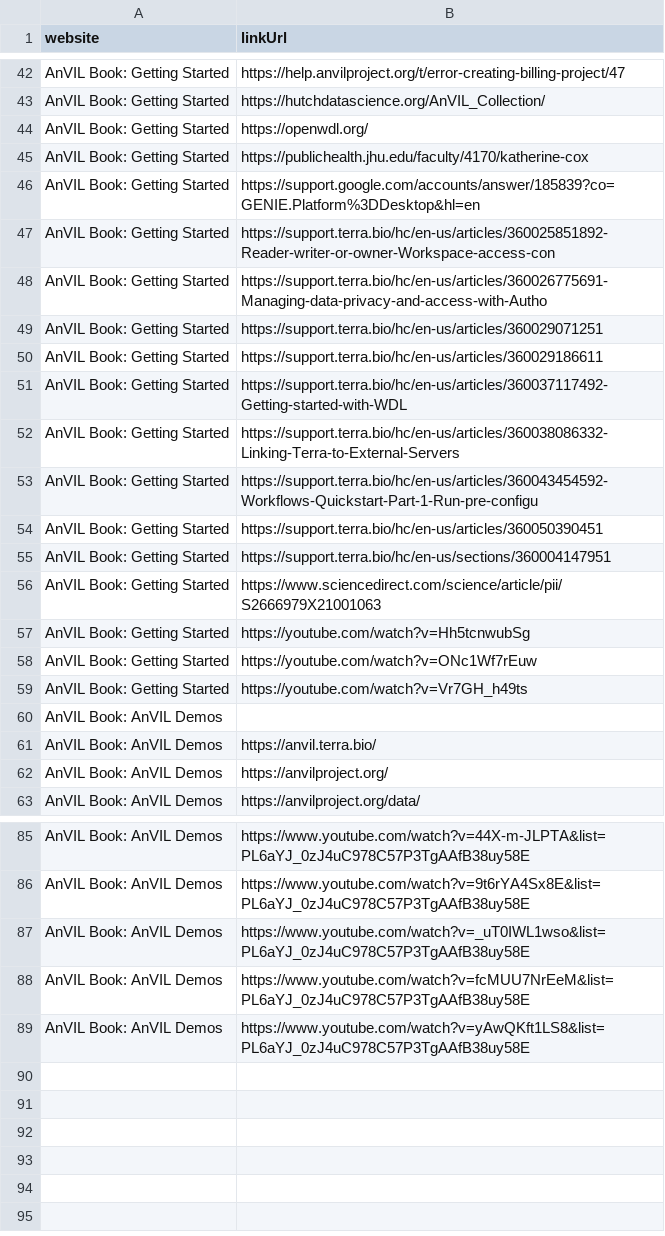
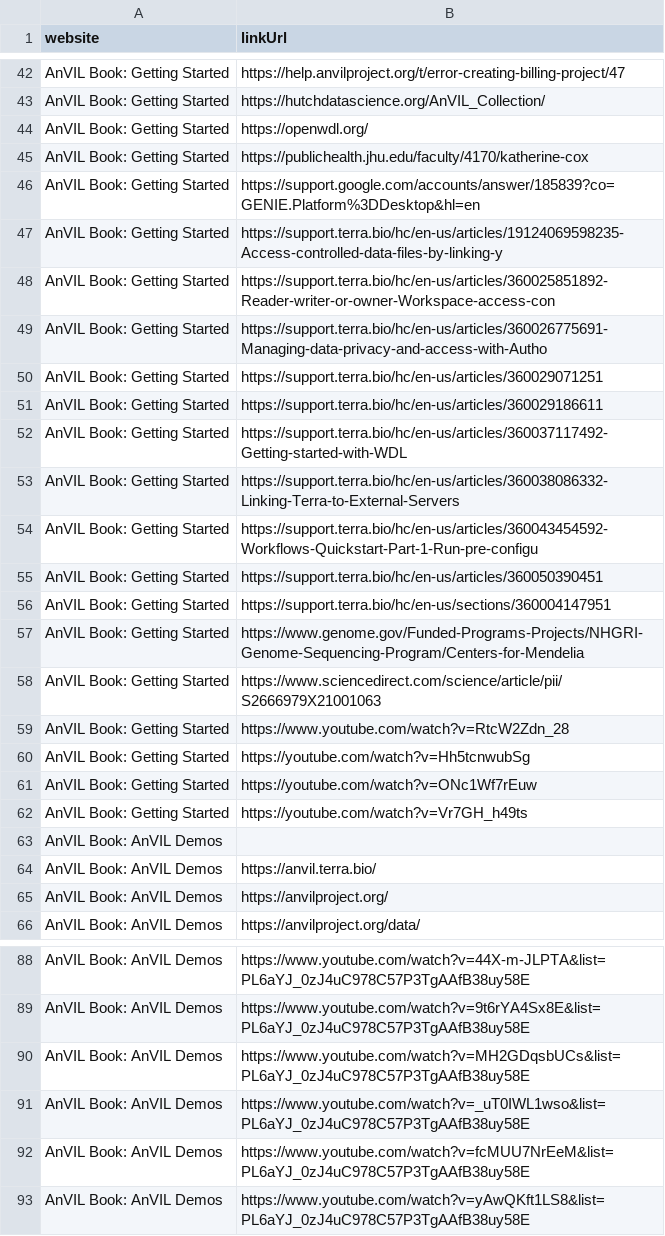
Before and after one commit to fhdsl/AnVIL_Outreach_Metrics, a TSV file: docs/metricminer_data/ga/ga_link_clicks.tsv, drawn as a sheet; only a part is shown, gaps mark what is left out; the diff names each change by its address in the sheet, - before the commit and + after, or states it on an @@ line.

```diff
--- a/docs/metricminer_data/ga/ga_link_clicks.tsv
+++ b/docs/metricminer_data/ga/ga_link_clicks.tsv
+row 47: AnVIL Book: Getting Started | https://support.terra.bio/hc/en-us/articles/19124069598235-Access-controlled-data-files-by-linking-y
+row 57: AnVIL Book: Getting Started | https://www.genome.gov/Funded-Programs-Projects/NHGRI-Genome-Sequencing-Program/Centers-for-Mendelia
+row 59: AnVIL Book: Getting Started | https://www.youtube.com/watch?v=RtcW2Zdn_28
+row 90: AnVIL Book: AnVIL Demos | https://www.youtube.com/watch?v=MH2GDqsbUCs&list=PL6aYJ_0zJ4uC978C57P3TgAAfB38uy58E
```
Also changed, not shown: docs/metricminer_data/ga/ga_metrics.tsv, docs/metricminer_data/github/github_timecourse.tsv, 23 other files.
